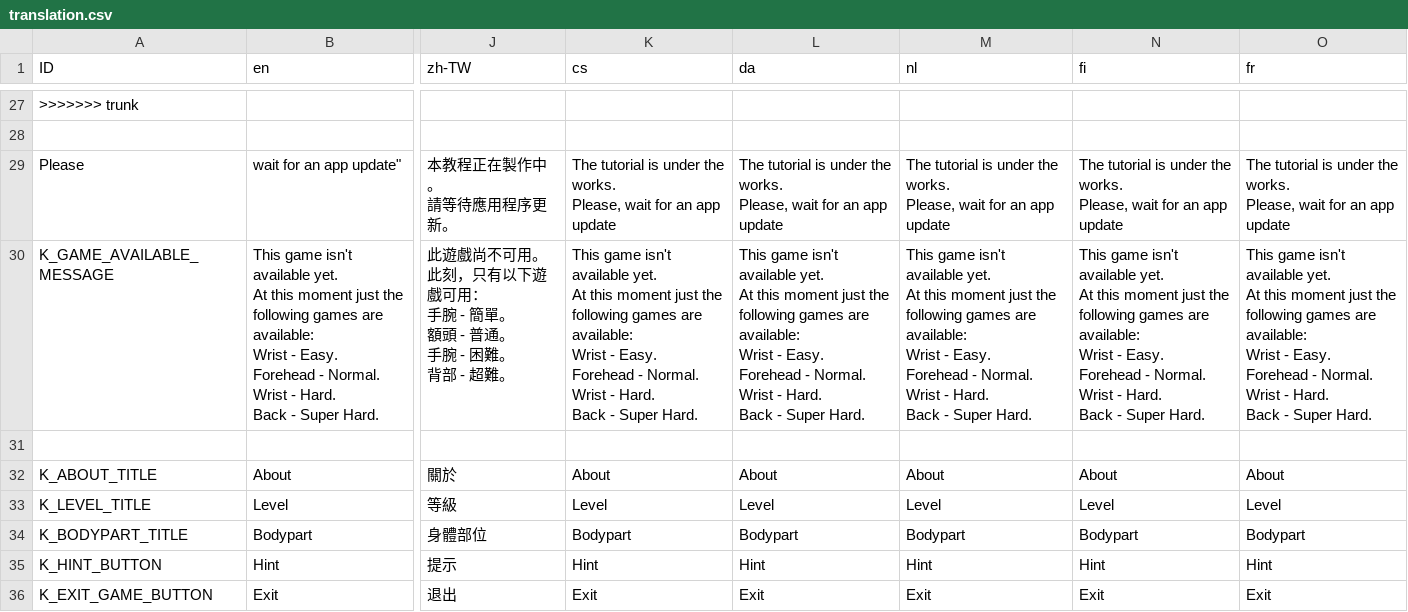
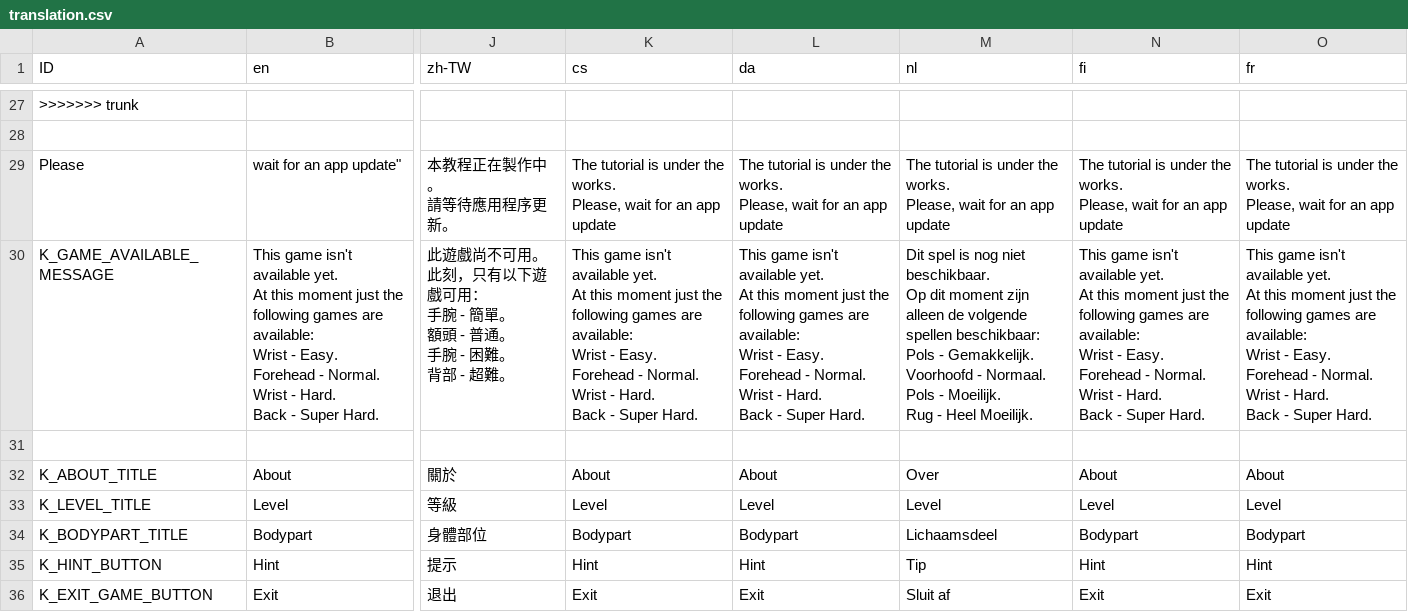
Before and after one commit to Crazy-Marvin/PimplePopper, a CSV file: assets/i18n/translation.csv, drawn as a sheet; only a part is shown, gaps mark what is left out; ↵ is a line break in a cell; the diff covers the shown part only; the diff names each change by its address in the sheet, - before the commit and + after, or states it on an @@ line.

```diff
--- a/assets/i18n/translation.csv
+++ b/assets/i18n/translation.csv
-M30 (nl): This game isn't available yet. ↵ At this moment just the following games are available: ↵ Wrist - Easy. ↵ Forehead - Normal. ↵ Wrist - Hard. ↵ Back - Super Hard.
+M30 (nl): Dit spel is nog niet beschikbaar. ↵ Op dit moment zijn alleen de volgende spellen beschikbaar: ↵ Pols - Gemakkelijk. ↵ Voorhoofd - Normaal. ↵ Pols - Moeilijk. ↵ Rug - Heel Moeilijk.
-M32 (nl): About
+M32 (nl): Over
-M34 (nl): Bodypart
+M34 (nl): Lichaamsdeel
-M35 (nl): Hint
+M35 (nl): Tip
-M36 (nl): Exit
+M36 (nl): Sluit af
```
Also changed, not shown: 49 edited cells elsewhere in this file.
